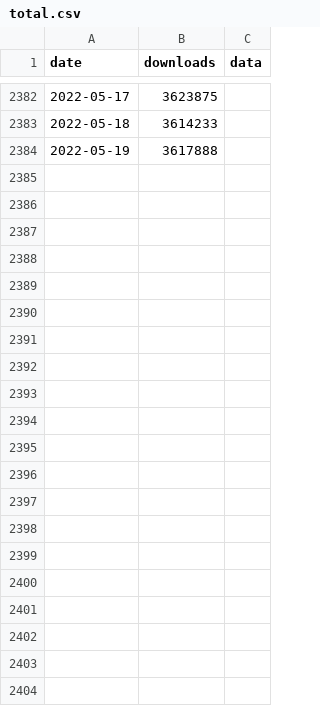
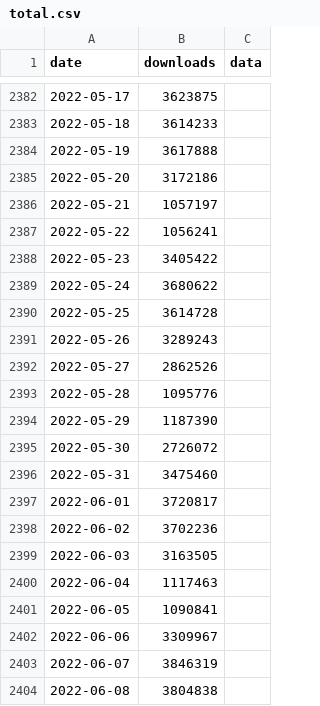
Before and after one commit to BethGriggs/nodejs-download-metrics, a CSV file: summaries/total.csv, drawn as a sheet; only a part is shown, gaps mark what is left out; the diff names each change by its address in the sheet, - before the commit and + after, or states it on an @@ line.

Commit message:
metrics: update data for 2022-06-09

```diff
--- a/summaries/total.csv
+++ b/summaries/total.csv
+row 2385: 2022-05-20 | 3172186
+row 2386: 2022-05-21 | 1057197
+row 2387: 2022-05-22 | 1056241
+row 2388: 2022-05-23 | 3405422
+row 2389: 2022-05-24 | 3680622
+row 2390: 2022-05-25 | 3614728
+row 2391: 2022-05-26 | 3289243
+row 2392: 2022-05-27 | 2862526
+row 2393: 2022-05-28 | 1095776
+row 2394: 2022-05-29 | 1187390
+row 2395: 2022-05-30 | 2726072
+row 2396: 2022-05-31 | 3475460
+row 2397: 2022-06-01 | 3720817
+row 2398: 2022-06-02 | 3702236
+row 2399: 2022-06-03 | 3163505
+row 2400: 2022-06-04 | 1117463
+row 2401: 2022-06-05 | 1090841
+row 2402: 2022-06-06 | 3309967
+row 2403: 2022-06-07 | 3846319
+row 2404: 2022-06-08 | 3804838
```
